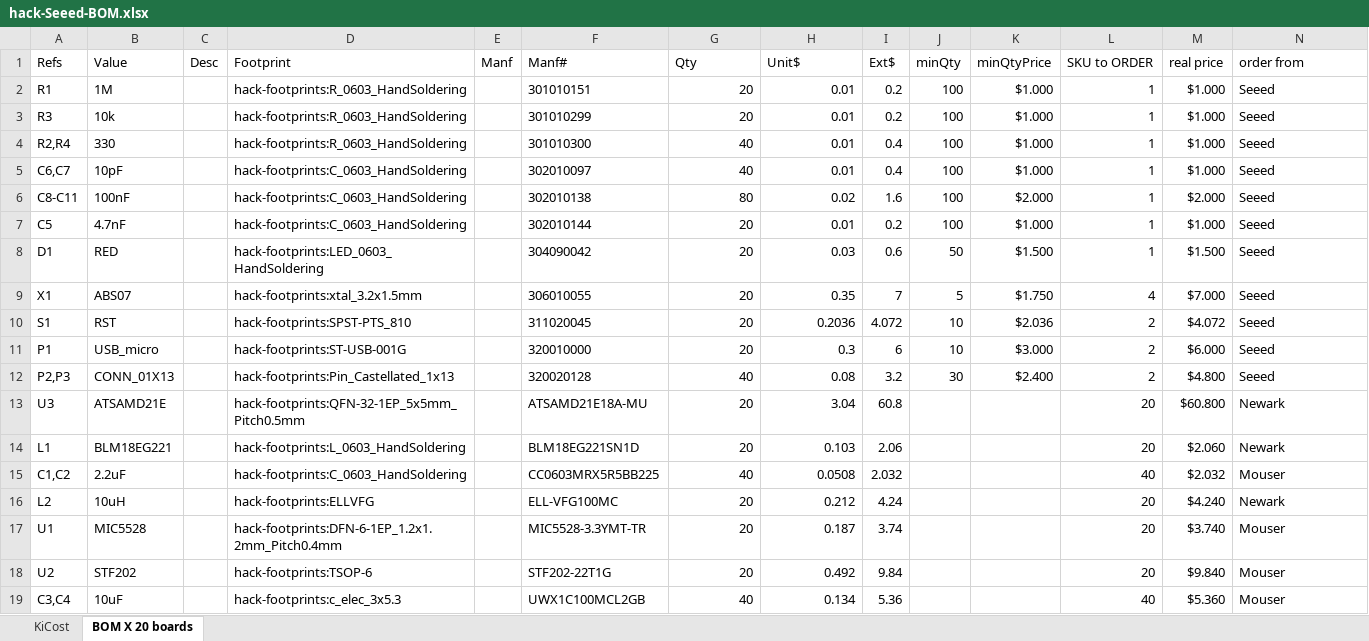
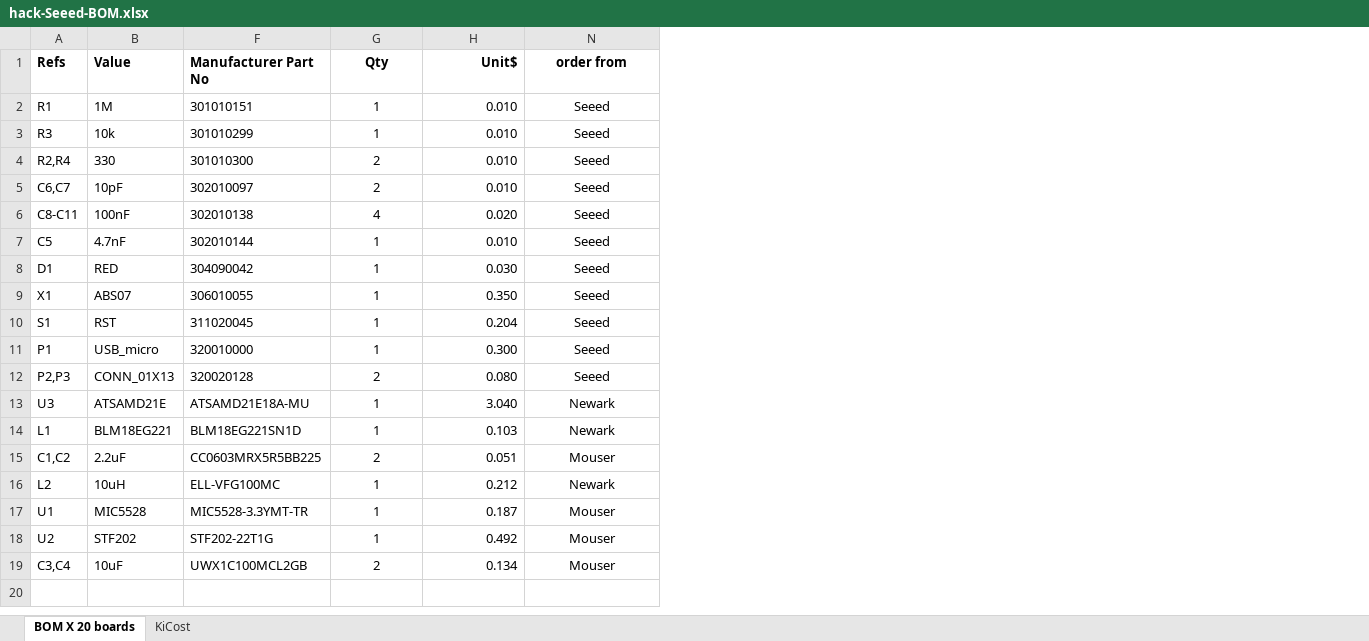
Before and after one commit to MickMad/HACK, an Excel workbook: kicad/hack-Seeed-BOM.xlsx, sheet BOM X 20 boards, drawn as a sheet; values as stored, in another font and other column widths than the file's, no borders; the diff names each change by its address in the sheet, - before the commit and + after, or states it on an @@ line.

Commit message:
fresh gerber and seeed BoM for ready for prototype

```diff
--- a/kicad/hack-Seeed-BOM.xlsx (sheet BOM X 20 boards)
+++ b/kicad/hack-Seeed-BOM.xlsx (sheet BOM X 20 boards)
@@ sheet tab order changed: BOM X 20 boards | KiCost @@
@@ column C (Desc) hidden, empty @@
@@ column D (Footprint) hidden, rows 2-19: hack-footprints:R_0603_HandSoldering | hack-footprints:R_0603_HandSoldering | hack-footprints:R_0603_HandSoldering | hack-footprints:C_0603_HandSoldering | hack-footprints:C_0603_HandSoldering | hack-footprints:C_0603_HandSoldering | hack-footprints:LED_0603_HandSoldering | hack-footprints:xtal_3.2x1.5mm | hack-footprints:SPST-PTS_810 | hack-footprints:ST-USB-001G | hack-footprints:Pin_Castellated_1x13 | hack-footprints:QFN-32-1EP_5x5mm_Pitch0.5mm | hack-footprints:L_0603_HandSoldering | hack-footprints:C_0603_HandSoldering | hack-footprints:ELLVFG | hack-footprints:DFN-6-1EP_1.2x1.2mm_Pitch0.4mm | hack-footprints:TSOP-6 | hack-footprints:c_elec_3x5.3 @@
@@ column E (Manf) hidden, empty @@
@@ column I (Ext$) hidden, rows 2-19: 0.2 | 0.2 | 0.4 | 0.4 | 1.6 | 0.2 | 0.6 | 7 | 4.072 | 6 | 3.2 | 60.8 | 2.06 | 2.032 | 4.24 | 3.74 | 9.84 | 5.36 @@
@@ column J (minQty) hidden, rows 2-12: 100 | 100 | 100 | 100 | 100 | 100 | 50 | 5 | 10 | 10 | 30 @@
@@ column K (minQtyPrice) hidden, rows 2-12: $1.000 | $1.000 | $1.000 | $1.000 | $2.000 | $1.000 | $1.500 | $1.750 | $2.036 | $3.000 | $2.400 @@
@@ column L (SKU to ORDER) hidden, rows 2-19: 1 | 1 | 1 | 1 | 1 | 1 | 1 | 4 | 2 | 2 | 2 | 20 | 20 | 40 | 20 | 20 | 20 | 40 @@
@@ column M (real price) hidden, rows 2-19: $1.000 | $1.000 | $1.000 | $1.000 | $2.000 | $1.000 | $1.500 | $7.000 | $4.072 | $6.000 | $4.800 | $60.800 | $2.060 | $2.032 | $4.240 | $3.740 | $9.840 | $5.360 @@
-A1:B1 bold: off
+A1:B1 bold: on
-F1: Manf#
+F1: Manufacturer Part No
-F1:H1 bold: off
+F1:H1 bold: on
-G1 alignment: left
+G1 alignment: center
-H1 alignment: left
+H1 alignment: right
-N1:N19 alignment: left
+N1:N19 alignment: center
-N1 bold: off
+N1 bold: on
-G2:G3 (Qty): 20
+G2:G3 (Qty): 1
-G2:G19 alignment: right
+G2:G19 alignment: center
-H2:H5 (Unit$): 0.01
+H2:H5 (Unit$): 0.010
-G4:G5 (Qty): 40
+G4:G5 (Qty): 2
-G6 (Qty): 80
+G6 (Qty): 4
-H6 (Unit$): 0.02
+H6 (Unit$): 0.020
-G7:G11 (Qty): 20
+G7:G11 (Qty): 1
-H7 (Unit$): 0.01
+H7 (Unit$): 0.010
-H8 (Unit$): 0.03
+H8 (Unit$): 0.030
-H9 (Unit$): 0.35
+H9 (Unit$): 0.350
-H10 (Unit$): 0.2036
+H10 (Unit$): 0.204
-H11 (Unit$): 0.3
+H11 (Unit$): 0.300
-G12 (Qty): 40
+G12 (Qty): 2
-H12 (Unit$): 0.08
+H12 (Unit$): 0.080
-G13:G14 (Qty): 20
+G13:G14 (Qty): 1
-H13 (Unit$): 3.04
+H13 (Unit$): 3.040
-G15 (Qty): 40
+G15 (Qty): 2
-H15 (Unit$): 0.0508
+H15 (Unit$): 0.051
-G16:G18 (Qty): 20
+G16:G18 (Qty): 1
-G19 (Qty): 40
+G19 (Qty): 2
```
Also changed, not shown: hidden cells, 20 other files.
